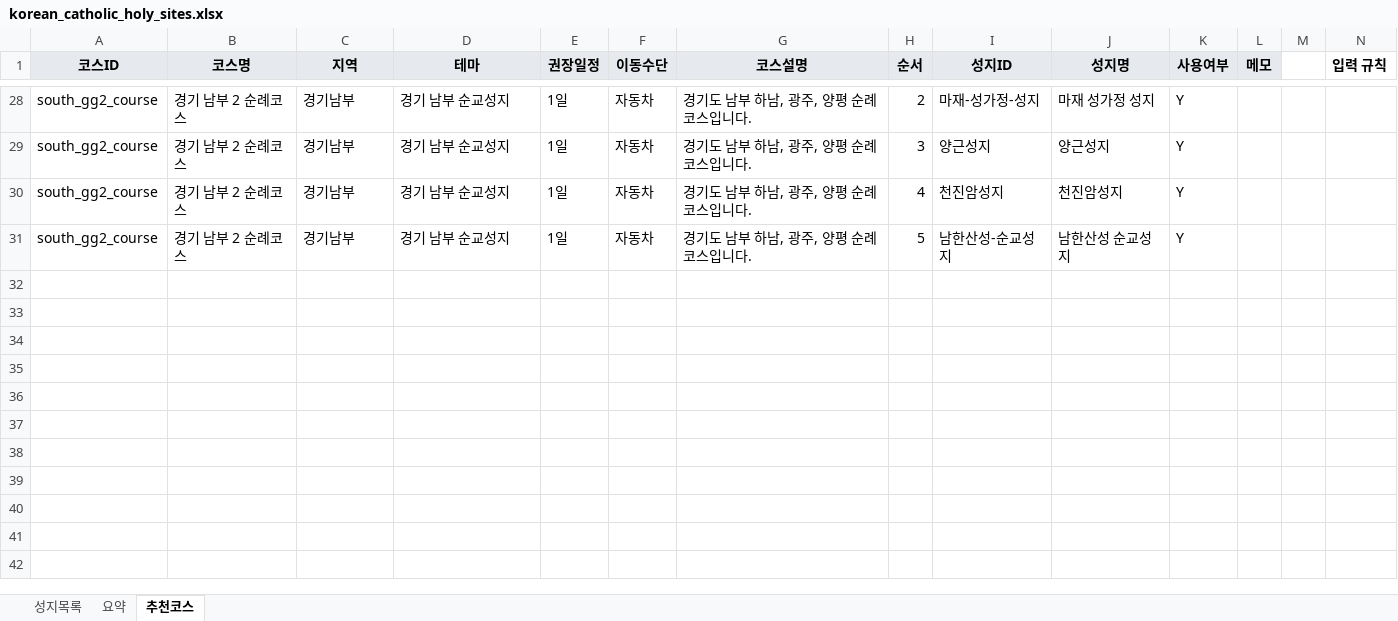
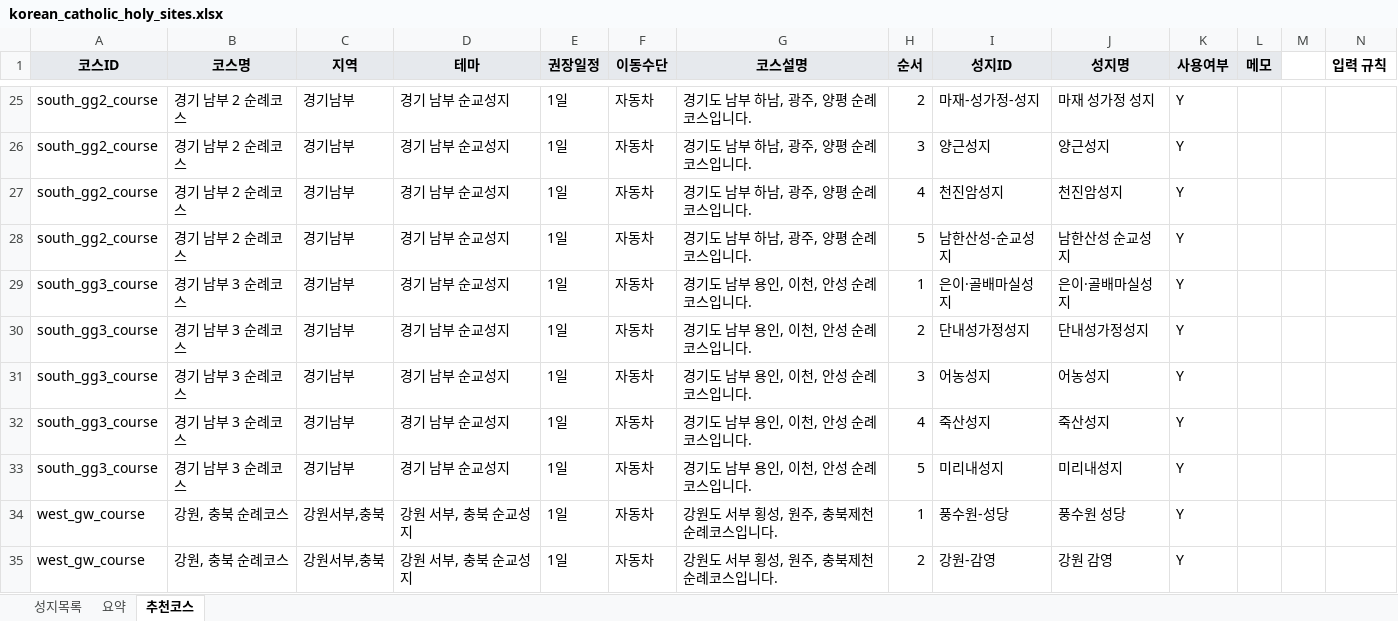
Before and after one commit to alicia-eunsil/catholic-pilgrimage_kr, an Excel workbook: korean_catholic_holy_sites.xlsx, sheet 추천코스, drawn as a sheet; only a part is shown, gaps mark what is left out; values as stored, in another font and other column widths than the file's, no borders; charts and pictures not drawn; the diff covers the shown part only; the diff names each change by its address in the sheet, - before the commit and + after, or states it on an @@ line.

```diff
--- a/korean_catholic_holy_sites.xlsx (sheet 추천코스)
+++ b/korean_catholic_holy_sites.xlsx (sheet 추천코스)
+row 29: south_gg3_course | 경기 남부 3 순례코스 | 경기남부 | 경기 남부 순교성지 | 1일 | 자동차 | 경기도 남부 용인, 이천, 안성 순례 코스입니다. | 1 | 은이·골배마실성지 | 은이·골배마실성지 | Y
+row 30: south_gg3_course | 경기 남부 3 순례코스 | 경기남부 | 경기 남부 순교성지 | 1일 | 자동차 | 경기도 남부 용인, 이천, 안성 순례 코스입니다. | 2 | 단내성가정성지 | 단내성가정성지 | Y
+row 31: south_gg3_course | 경기 남부 3 순례코스 | 경기남부 | 경기 남부 순교성지 | 1일 | 자동차 | 경기도 남부 용인, 이천, 안성 순례 코스입니다. | 3 | 어농성지 | 어농성지 | Y
+row 32: south_gg3_course | 경기 남부 3 순례코스 | 경기남부 | 경기 남부 순교성지 | 1일 | 자동차 | 경기도 남부 용인, 이천, 안성 순례 코스입니다. | 4 | 죽산성지 | 죽산성지 | Y
+row 33: south_gg3_course | 경기 남부 3 순례코스 | 경기남부 | 경기 남부 순교성지 | 1일 | 자동차 | 경기도 남부 용인, 이천, 안성 순례 코스입니다. | 5 | 미리내성지 | 미리내성지 | Y
+row 34: west_gw_course | 강원, 충북 순례코스 | 강원서부,충북 | 강원 서부, 충북 순교성지 | 1일 | 자동차 | 강원도 서부 횡성, 원주, 충북제천 순례코스입니다. | 1 | 풍수원-성당 | 풍수원 성당 | Y
+row 35: west_gw_course | 강원, 충북 순례코스 | 강원서부,충북 | 강원 서부, 충북 순교성지 | 1일 | 자동차 | 강원도 서부 횡성, 원주, 충북제천 순례코스입니다. | 2 | 강원-감영 | 강원 감영 | Y
```
Also changed, not shown: 6 added rows and 3 removed rows elsewhere in this sheet, sheet 성지목록.
